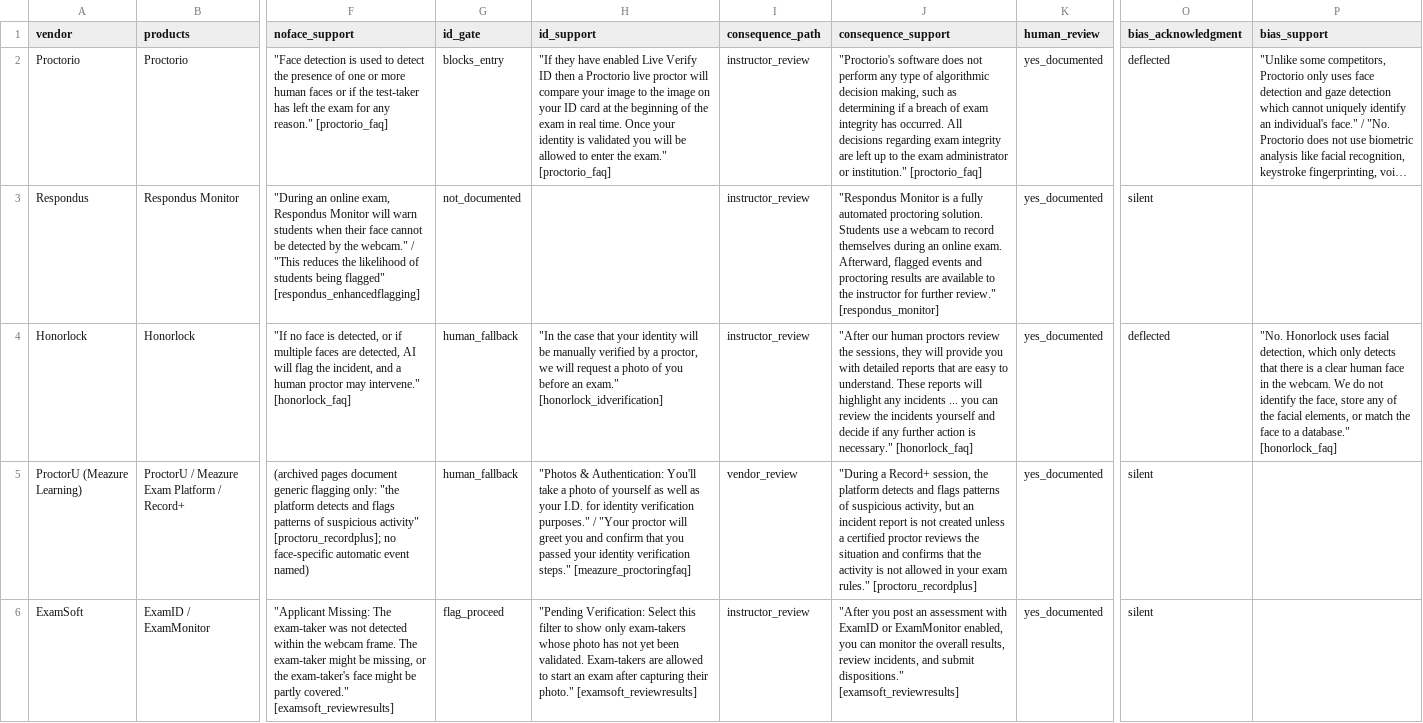
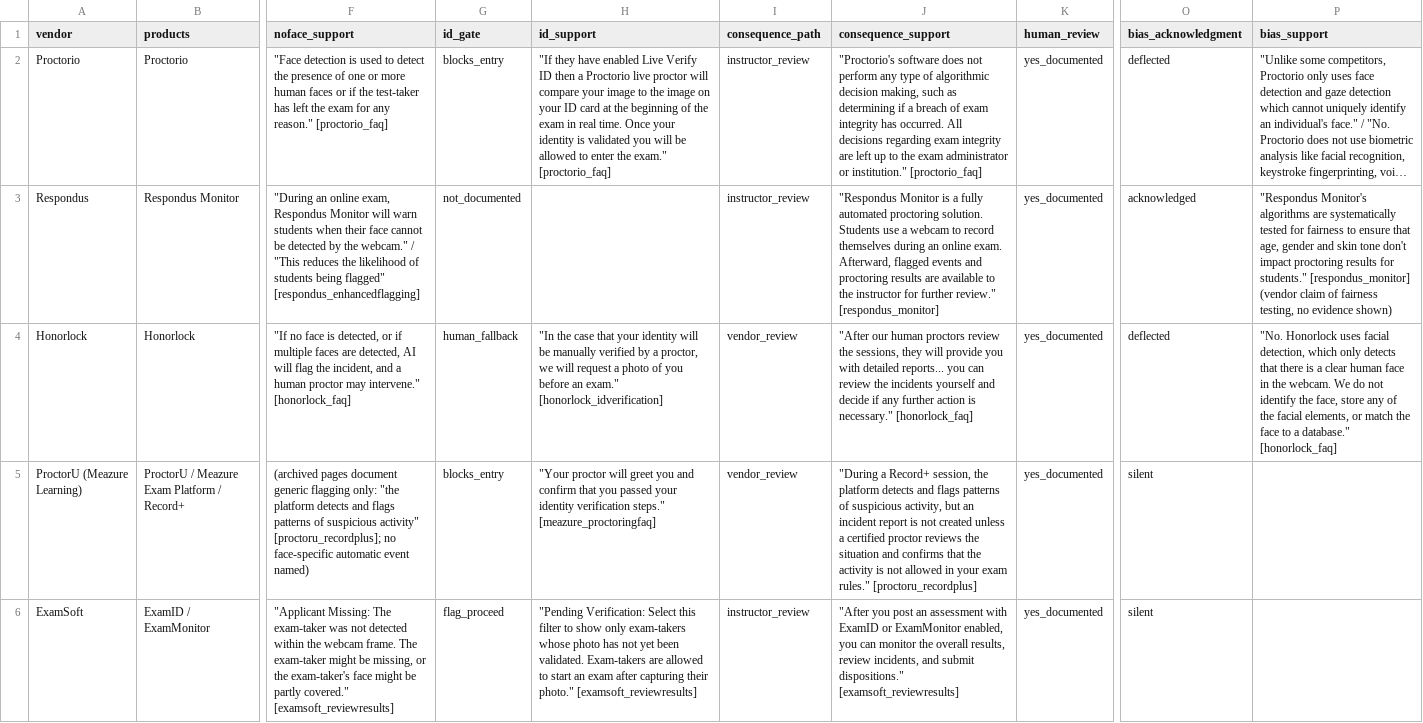
Before and after one commit to zl1212-ship-it/education-policy-care-audit, a CSV file: j7_proctoring/data/vendor_corpus.csv, drawn as a sheet; only a part is shown, gaps mark what is left out; long unchanged cells end in …; the diff names each change by its address in the sheet, - before the commit and + after, or states it on an @@ line.

```diff
--- a/j7_proctoring/data/vendor_corpus.csv
+++ b/j7_proctoring/data/vendor_corpus.csv
-O3 (bias_acknowledgment): silent
+O3 (bias_acknowledgment): acknowledged
-P3 (bias_support): (empty)
+P3 (bias_support): "Respondus Monitor's algorithms are systematically tested for fairness to ensure that age, gender and skin tone don't impact proctoring results for students." [respondus_monitor] (vendor claim of fairness testing, no evidence shown)
-I4 (consequence_path): instructor_review
+I4 (consequence_path): vendor_review
-J4 (consequence_support): …with detailed reports that are easy to understand. These reports will highlight any incidents ... you can…
+J4 (consequence_support): …with detailed reports... you can…
-G5 (id_gate): human_fallback
+G5 (id_gate): blocks_entry
-H5 (id_support): "Photos & Authentication: You'll take a photo of yourself as well as your I.D. for identity verification purposes." / "Your proctor…
+H5 (id_support): "Your proctor…
```
Also changed, not shown: j7_proctoring/data/vendor_results.csv, 7 other files.
